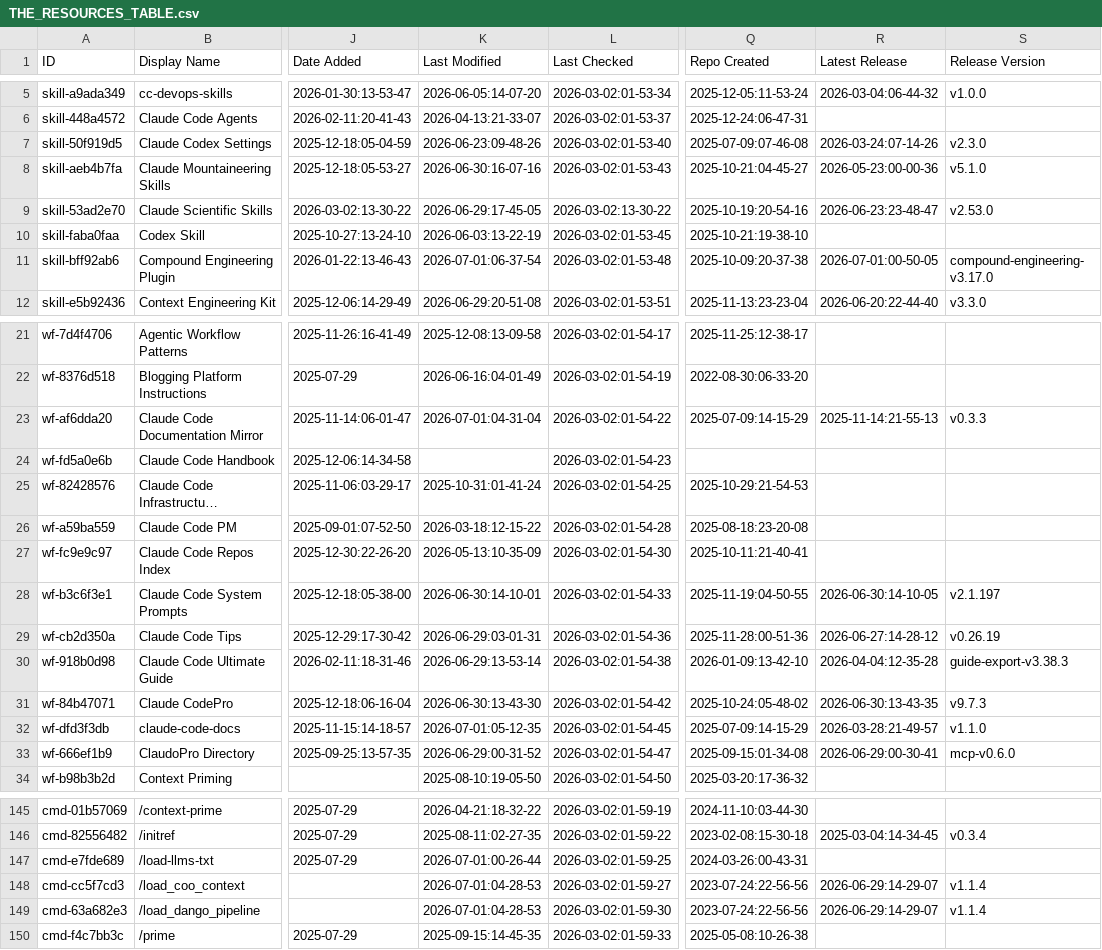
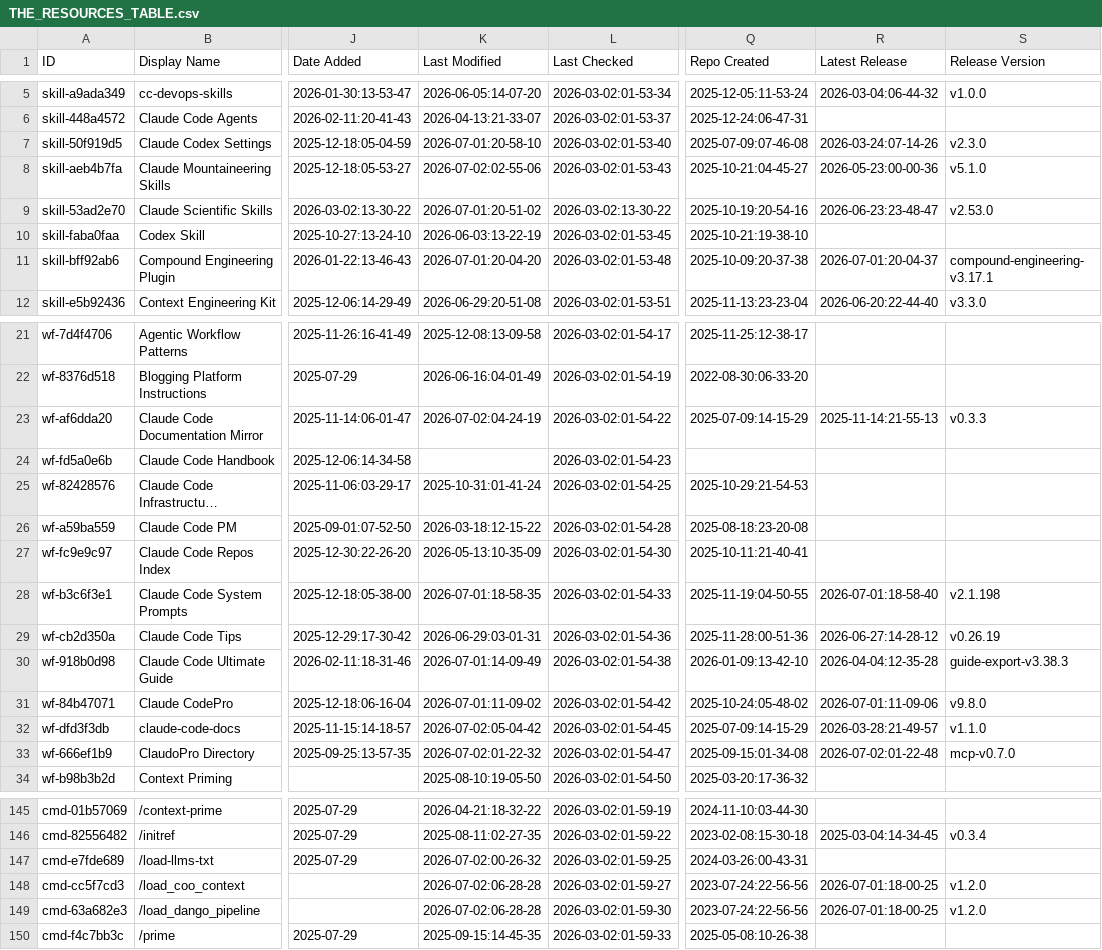
Before and after one commit to claw-army/awesome-claude-code, a CSV file: THE_RESOURCES_TABLE.csv, drawn as a sheet; only a part is shown, gaps mark what is left out; long unchanged cells end in …; the diff covers the shown part only; the diff names each change by its address in the sheet, - before the commit and + after, or states it on an @@ line.

```diff
--- a/THE_RESOURCES_TABLE.csv
+++ b/THE_RESOURCES_TABLE.csv
-K7 (Last Modified): 2026-06-23:09-48-26
+K7 (Last Modified): 2026-07-01:20-58-10
-K8 (Last Modified): 2026-06-30:16-07-16
+K8 (Last Modified): 2026-07-02:02-55-06
-K9 (Last Modified): 2026-06-29:17-45-05
+K9 (Last Modified): 2026-07-01:20-51-02
-K11 (Last Modified): 2026-07-01:06-37-54
+K11 (Last Modified): 2026-07-01:20-04-20
-R11 (Latest Release): 2026-07-01:00-50-05
+R11 (Latest Release): 2026-07-01:20-04-37
-S11 (Release Version): compound-engineering-v3.17.0
+S11 (Release Version): compound-engineering-v3.17.1
-K23 (Last Modified): 2026-07-01:04-31-04
+K23 (Last Modified): 2026-07-02:04-24-19
-K28 (Last Modified): 2026-06-30:14-10-01
+K28 (Last Modified): 2026-07-01:18-58-35
-R28 (Latest Release): 2026-06-30:14-10-05
+R28 (Latest Release): 2026-07-01:18-58-40
-S28 (Release Version): v2.1.197
+S28 (Release Version): v2.1.198
-K30 (Last Modified): 2026-06-29:13-53-14
+K30 (Last Modified): 2026-07-01:14-09-49
-K31 (Last Modified): 2026-06-30:13-43-30
+K31 (Last Modified): 2026-07-01:11-09-02
-R31 (Latest Release): 2026-06-30:13-43-35
+R31 (Latest Release): 2026-07-01:11-09-06
-S31 (Release Version): v9.7.3
+S31 (Release Version): v9.8.0
-K32 (Last Modified): 2026-07-01:05-12-35
+K32 (Last Modified): 2026-07-02:05-04-42
-K33 (Last Modified): 2026-06-29:00-31-52
+K33 (Last Modified): 2026-07-02:01-22-32
-R33 (Latest Release): 2026-06-29:00-30-41
+R33 (Latest Release): 2026-07-02:01-22-48
-S33 (Release Version): mcp-v0.6.0
+S33 (Release Version): mcp-v0.7.0
-K147 (Last Modified): 2026-07-01:00-26-44
+K147 (Last Modified): 2026-07-02:00-26-32
-K148:K149 (Last Modified): 2026-07-01:04-28-53
+K148:K149 (Last Modified): 2026-07-02:06-28-28
-R148:R149 (Latest Release): 2026-06-29:14-29-07
+R148:R149 (Latest Release): 2026-07-01:18-00-25
-S148:S149 (Release Version): v1.1.4
+S148:S149 (Release Version): v1.2.0
```
Also changed, not shown: 32 edited cells elsewhere in this file.
